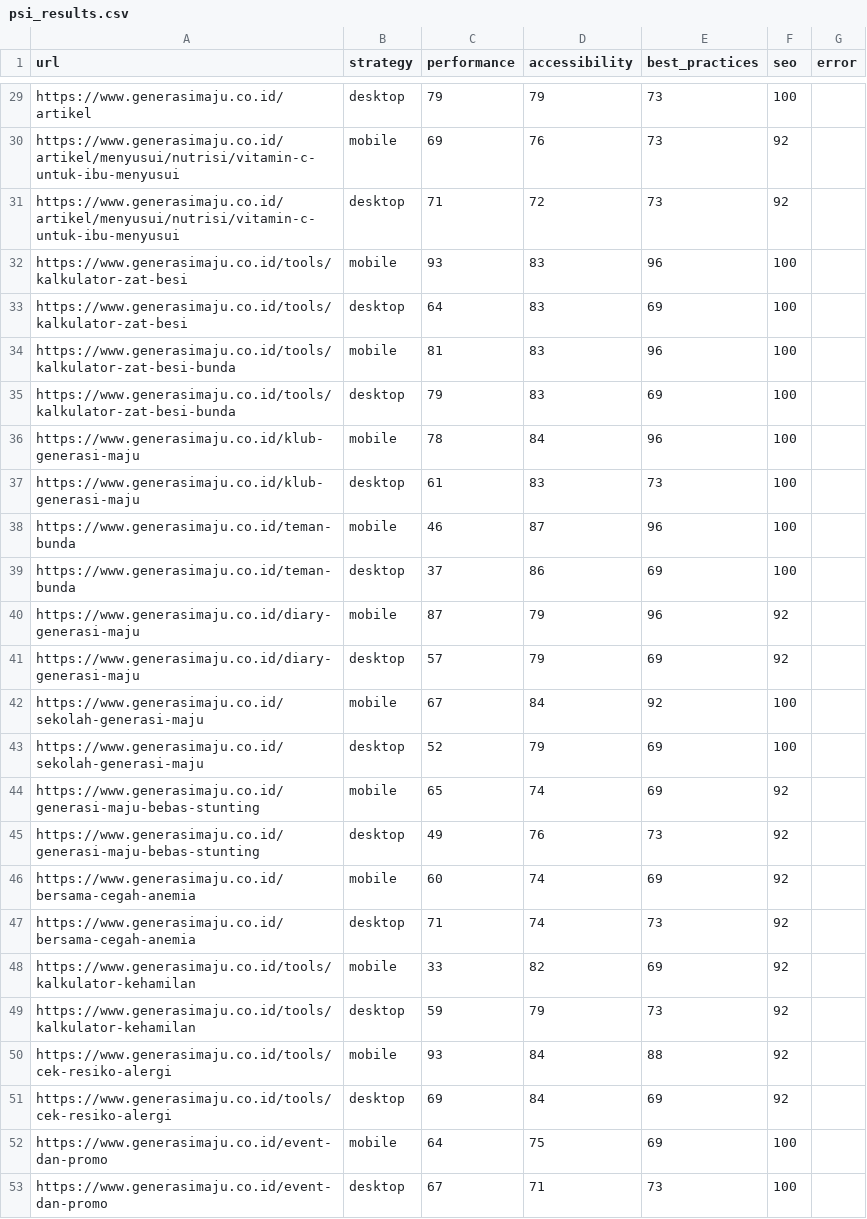
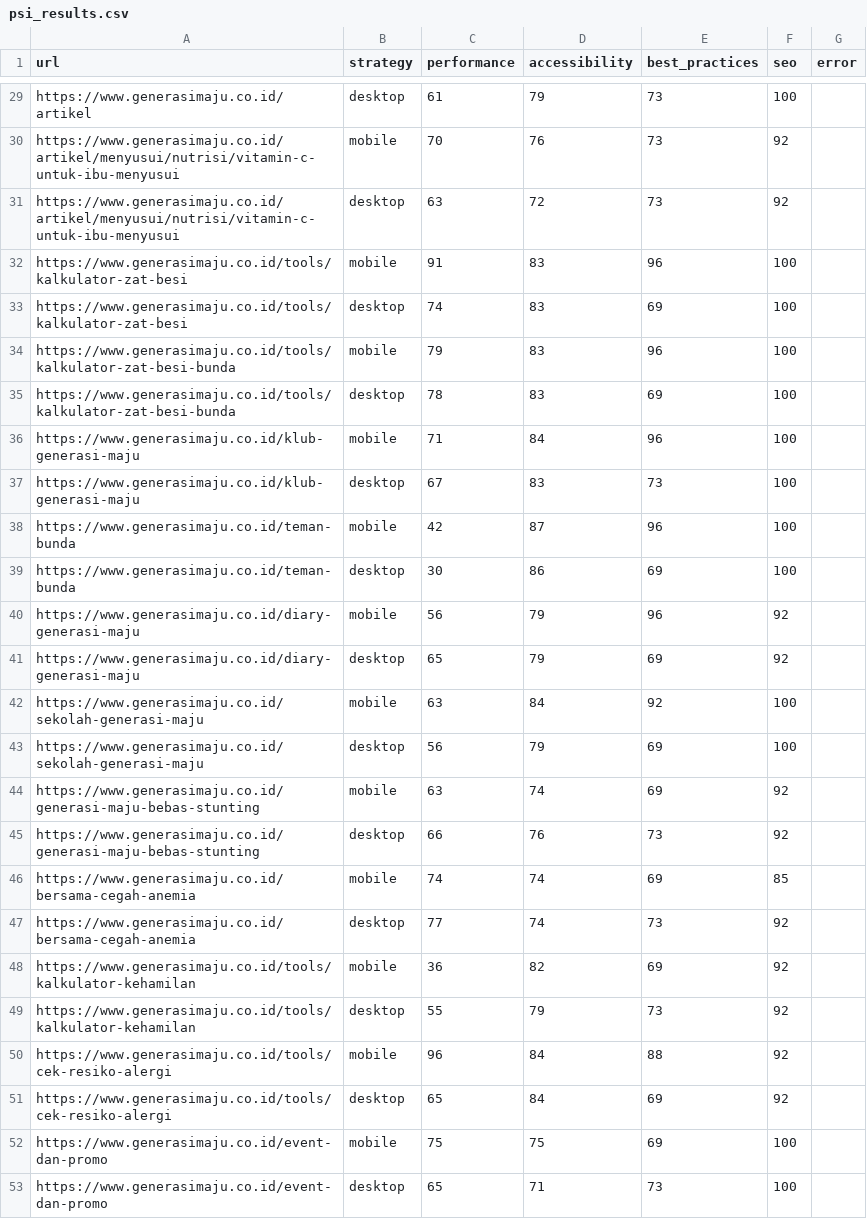
Before and after one commit to maazway/pagespeed-monitor-sgm, a CSV file: psi_results.csv, drawn as a sheet; only a part is shown, gaps mark what is left out; the diff covers the shown part only; the diff names each change by its address in the sheet, - before the commit and + after, or states it on an @@ line.

```diff
--- a/psi_results.csv
+++ b/psi_results.csv
-C29 (performance): 79
+C29 (performance): 61
-C30 (performance): 69
+C30 (performance): 70
-C31 (performance): 71
+C31 (performance): 63
-C32 (performance): 93
+C32 (performance): 91
-C33 (performance): 64
+C33 (performance): 74
-C34 (performance): 81
+C34 (performance): 79
-C35 (performance): 79
+C35 (performance): 78
-C36 (performance): 78
+C36 (performance): 71
-C37 (performance): 61
+C37 (performance): 67
-C38 (performance): 46
+C38 (performance): 42
-C39 (performance): 37
+C39 (performance): 30
-C40 (performance): 87
+C40 (performance): 56
-C41 (performance): 57
+C41 (performance): 65
-C42 (performance): 67
+C42 (performance): 63
-C43 (performance): 52
+C43 (performance): 56
-C44 (performance): 65
+C44 (performance): 63
-C45 (performance): 49
+C45 (performance): 66
-C46 (performance): 60
+C46 (performance): 74
-F46 (seo): 92
+F46 (seo): 85
-C47 (performance): 71
+C47 (performance): 77
-C48 (performance): 33
+C48 (performance): 36
-C49 (performance): 59
+C49 (performance): 55
-C50 (performance): 93
+C50 (performance): 96
-C51 (performance): 69
+C51 (performance): 65
-C52 (performance): 64
+C52 (performance): 75
-C53 (performance): 67
+C53 (performance): 65
```
Also changed, not shown: 1 added row, 1 removed row and 25 edited cells elsewhere in this file, 4 other files.
